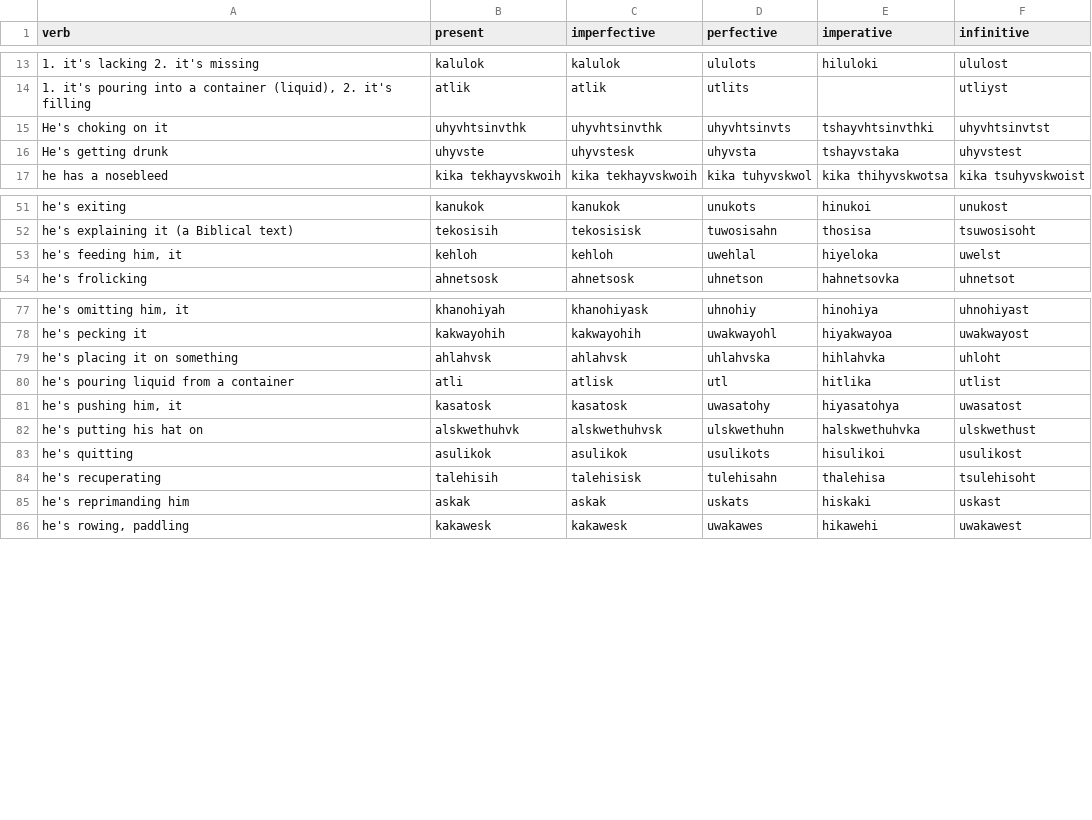
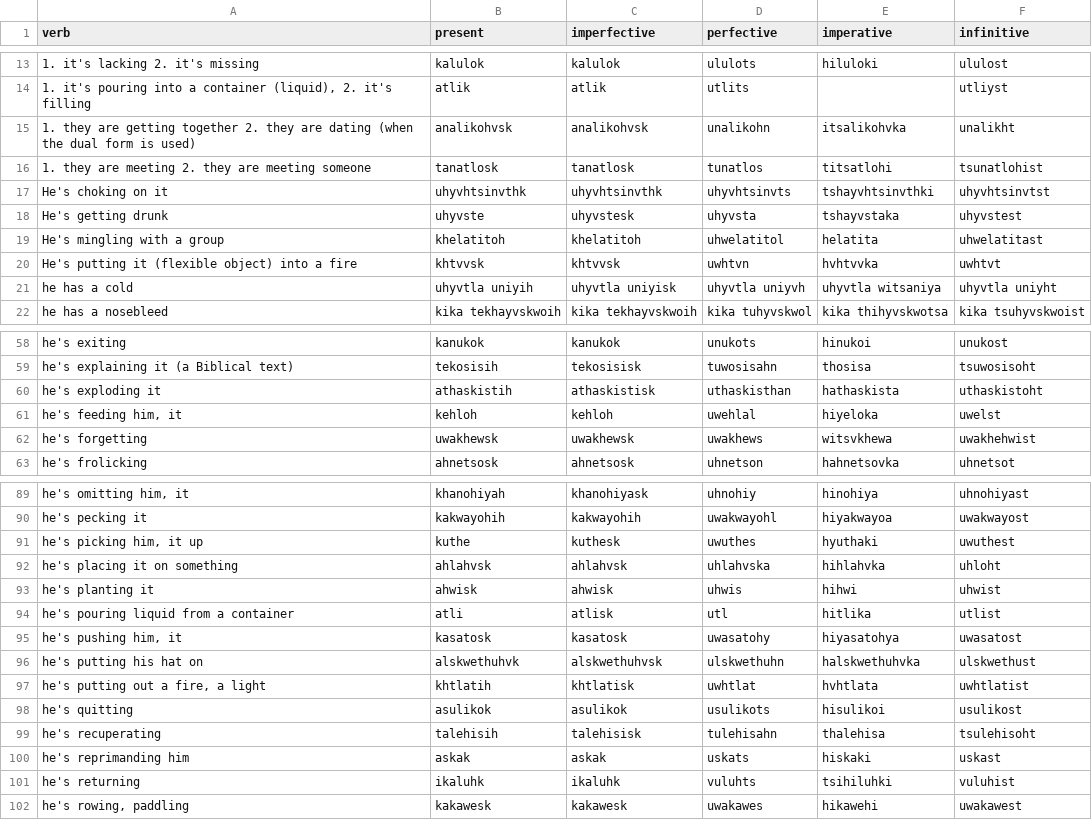
Before and after one commit to CharlieMcVicker/king-recreation, a CSV file: artifacts/reports/unmatched_verbs_loose.csv, drawn as a sheet; only a part is shown, gaps mark what is left out; the diff covers the shown part only; the diff names each change by its address in the sheet, - before the commit and + after, or states it on an @@ line.

Commit message:
feat: update analytics and visualizations for pipeline refactor
- Update analyze_matches.py and visualize_analysis.py for 'reconstructs' metric
- Commit updated coverage reports, match data, and visualization plots
- Update README.md with latest project state

```diff
--- a/artifacts/reports/unmatched_verbs_loose.csv
+++ b/artifacts/reports/unmatched_verbs_loose.csv
+row 15: 1. they are getting together 2. they are dating (when the dual form is used) | analikohvsk | analikohvsk | unalikohn | itsalikohvka | unalikht
+row 16: 1. they are meeting 2. they are meeting someone | tanatlosk | tanatlosk | tunatlos | titsatlohi | tsunatlohist
+row 19: He's mingling with a group | khelatitoh | khelatitoh | uhwelatitol | helatita | uhwelatitast
+row 20: He's putting it (flexible object) into a fire | khtvvsk | khtvvsk | uwhtvn | hvhtvvka | uwhtvt
+row 21: he has a cold | uhyvtla uniyih | uhyvtla uniyisk | uhyvtla uniyvh | uhyvtla witsaniya | uhyvtla uniyht
+row 60: he's exploding it | athaskistih | athaskistisk | uthaskisthan | hathaskista | uthaskistoht
+row 62: he's forgetting | uwakhewsk | uwakhewsk | uwakhews | witsvkhewa | uwakhehwist
+row 91: he's picking him, it up | kuthe | kuthesk | uwuthes | hyuthaki | uwuthest
+row 93: he's planting it | ahwisk | ahwisk | uhwis | hihwi | uhwist
+row 97: he's putting out a fire, a light | khtlatih | khtlatisk | uwhtlat | hvhtlata | uwhtlatist
+row 101: he's returning | ikaluhk | ikaluhk | vuluhts | tsihiluhki | vuluhist
```
Also changed, not shown: 14 added rows elsewhere in this file, artifacts/data/stem_corpus.csv, artifacts/reports/class_match_counts.csv, 17 other files.
